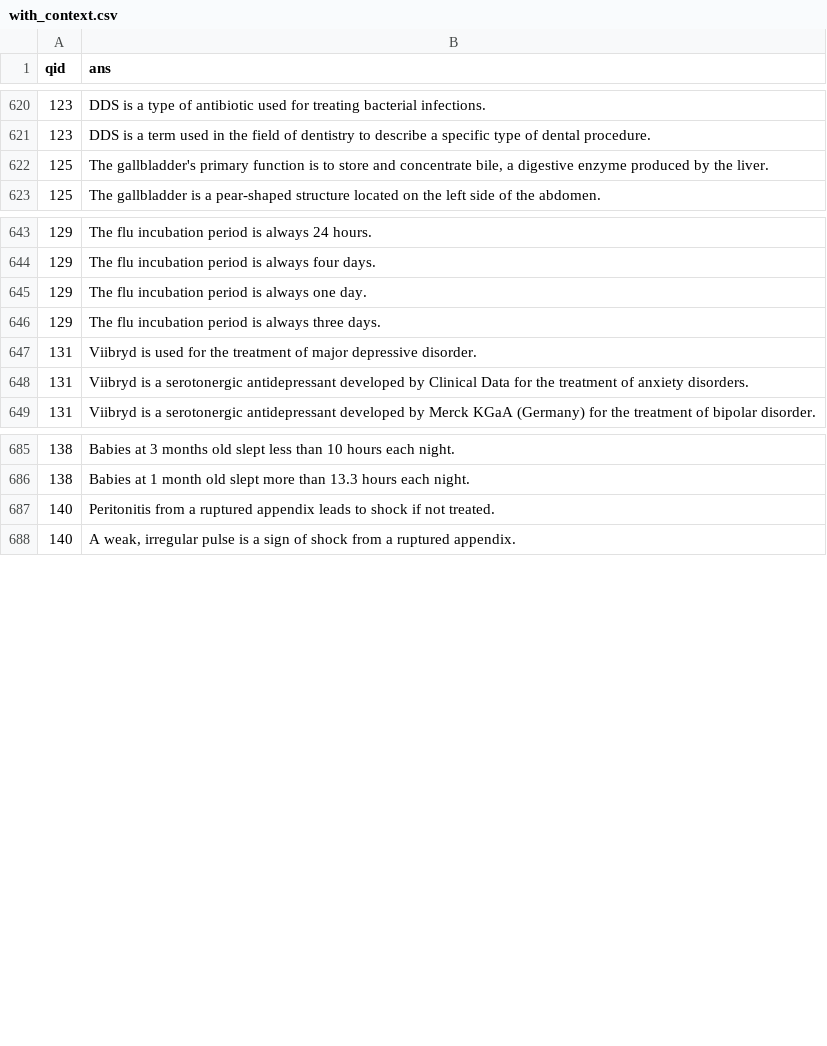
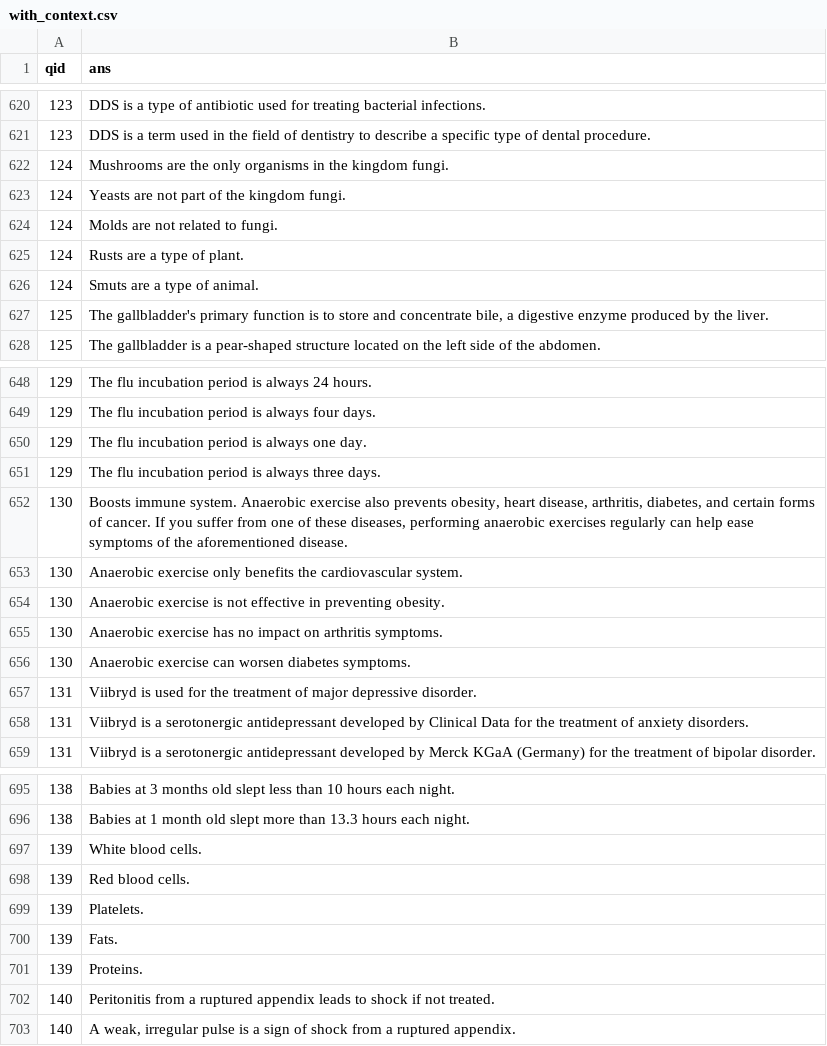
Before and after one commit to noanonkes/Hallucination-Detection-in-LLMs, a CSV file: data/generated/with_context.csv, drawn as a sheet; only a part is shown, gaps mark what is left out; the diff covers the shown part only.

```diff
--- a/data/generated/with_context.csv
+++ b/data/generated/with_context.csv
@@ -621,2 +621,7 @@ qid,ans
 123,DDS is a term used in the field of dentistry to describe a specific type of dental procedure.
+124,Mushrooms are the only organisms in the kingdom fungi.
+124,Yeasts are not part of the kingdom fungi.
+124,Molds are not related to fungi.
+124,Rusts are a type of plant.
+124,Smuts are a type of animal.
 125,"The gallbladder's primary function is to store and concentrate bile, a digestive enzyme produced by the liver."
@@ -646,2 +651,7 @@ qid,ans
 129,The flu incubation period is always three days.
+130,"Boosts immune system. Anaerobic exercise also prevents obesity, heart disease, arthritis, diabetes, and certain forms of cancer. If you suffer from one of these diseases, performing anaerobic exercises regularly can help ease symptoms of the aforementioned disease."
+130,Anaerobic exercise only benefits the cardiovascular system.
+130,Anaerobic exercise is not effective in preventing obesity.
+130,Anaerobic exercise has no impact on arthritis symptoms.
+130,Anaerobic exercise can worsen diabetes symptoms.
 131,Viibryd is used for the treatment of major depressive disorder.
@@ -686,2 +696,7 @@ qid,ans
 138,Babies at 1 month old slept more than 13.3 hours each night.
+139,White blood cells.
+139,Red blood cells.
+139,Platelets.
+139,Fats.
+139,Proteins.
 140,Peritonitis from a ruptured appendix leads to shock if not treated.
```
Also changed, not shown: 35 added rows elsewhere in this file.
